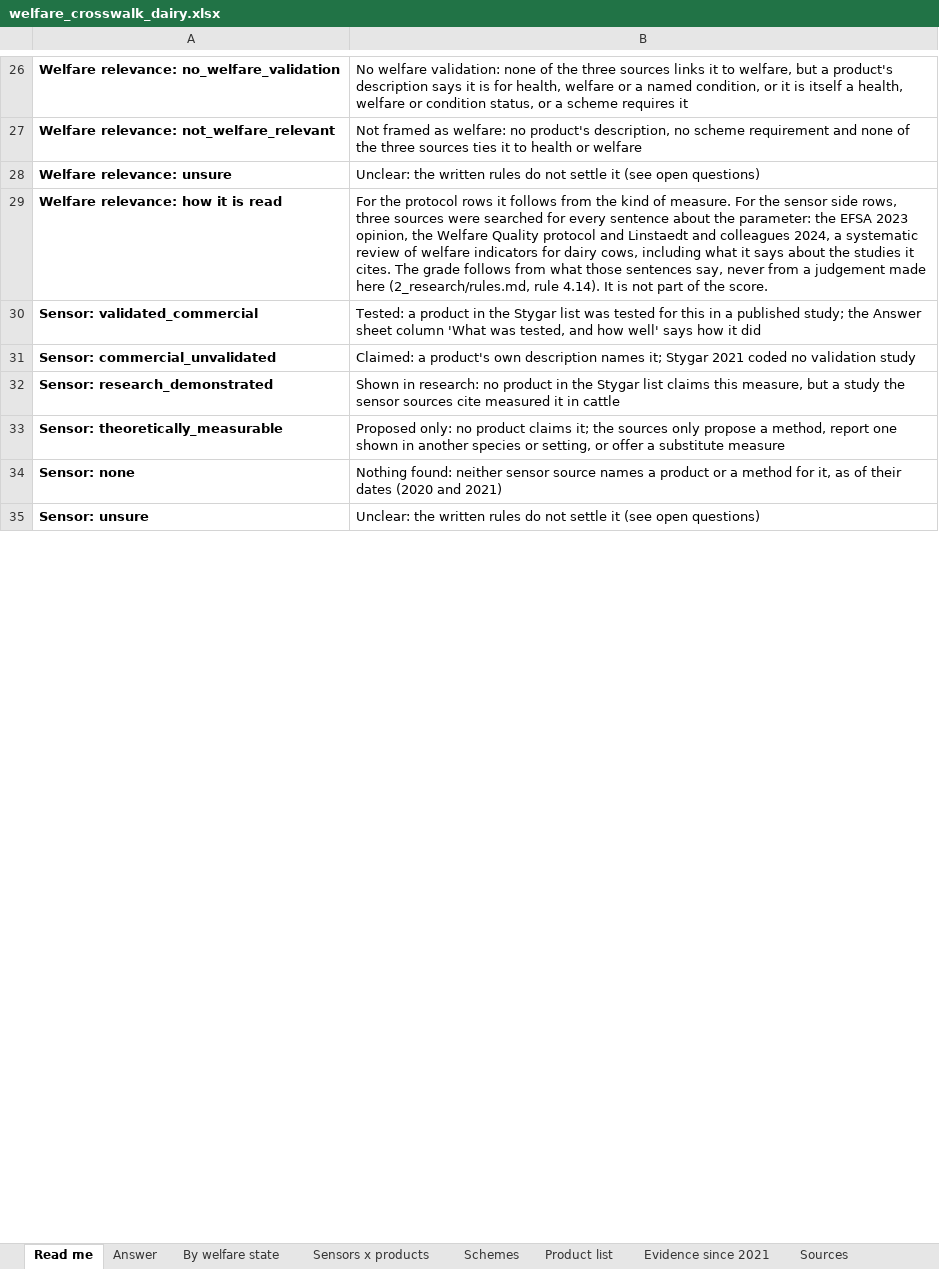
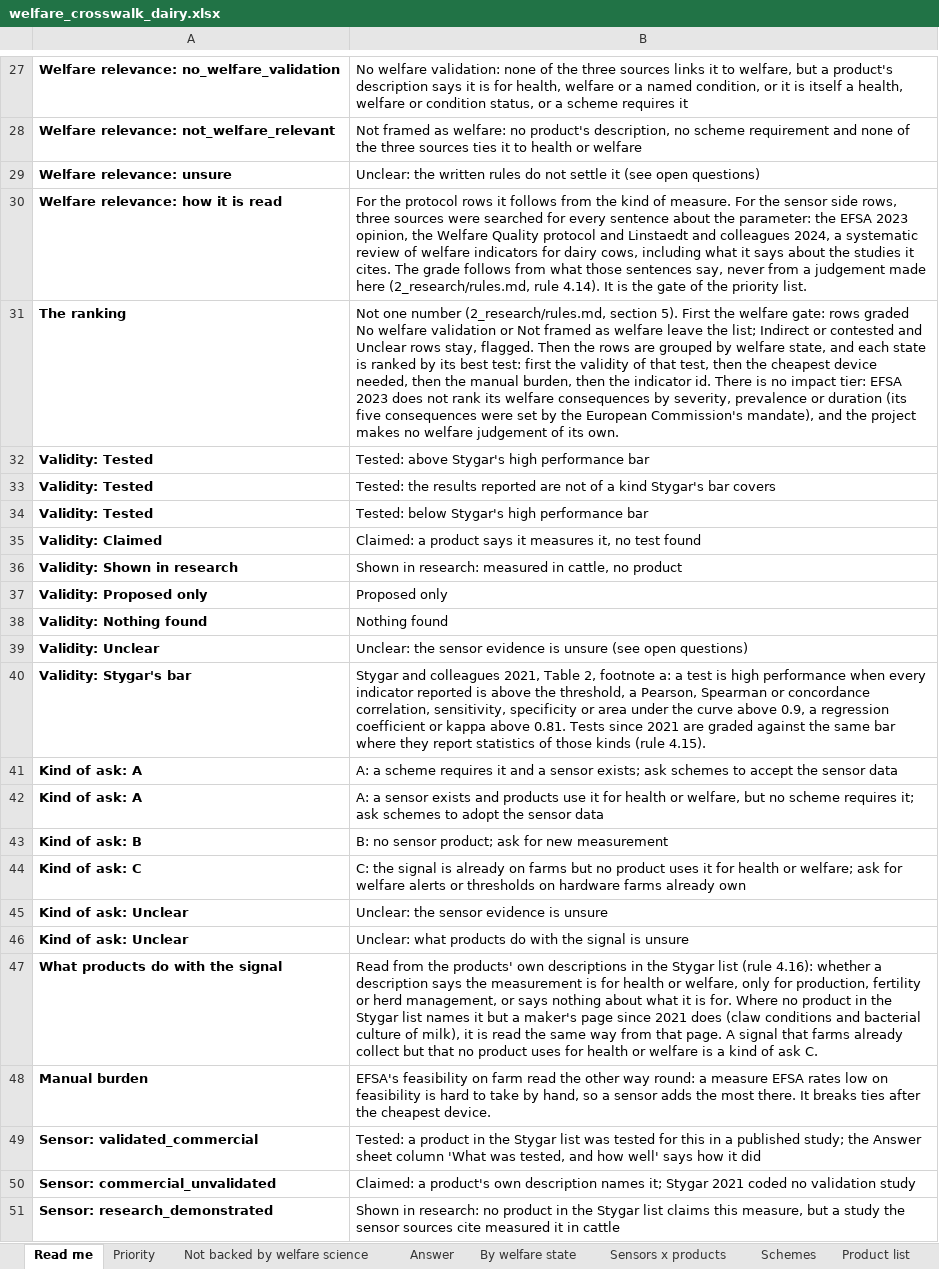
Before and after one commit to NewAi25/welfare-crosswalk, an Excel workbook: 4_output/welfare_crosswalk_dairy.xlsx, sheet Read me, drawn as a sheet; only a part is shown, gaps mark what is left out; the shorter side is filled out with more unchanged rows; values as stored, in another font and other column widths than the file's, no borders; addresses are those after the commit; the diff covers the shown part only; the diff names each change by its address in the sheet, - before the commit and + after, or states it on an @@ line.

```diff
--- a/4_output/welfare_crosswalk_dairy.xlsx (sheet Read me)
+++ b/4_output/welfare_crosswalk_dairy.xlsx (sheet Read me)
+sheet tab: Priority
+sheet tab: Not backed by welfare science
-B30: …It is not part of the score.
+B30: …It is the gate of the priority list.
+row 31: The ranking | Not one number (2_research/rules.md, section 5). First the welfare gate: rows graded No welfare validation or Not framed as welfare leave the list; Indirect or contested and Unclear rows stay, flagged. Then the rows are grouped by welfare state, and each state is ranked by its best test: first the validity of that test, then the cheapest device needed, then the manual burden, then the indicator id. There is no impact tier: EFSA 2023 does not rank its welfare consequences by severity, prevalence or duration (its five consequences were set by the European Commission's mandate), and the project makes no welfare judgement of its own.
+row 32: Validity: Tested | Tested: above Stygar's high performance bar
+row 33: Validity: Tested | Tested: the results reported are not of a kind Stygar's bar covers
+row 34: Validity: Tested | Tested: below Stygar's high performance bar
+row 35: Validity: Claimed | Claimed: a product says it measures it, no test found
+row 36: Validity: Shown in research | Shown in research: measured in cattle, no product
+row 37: Validity: Proposed only | Proposed only
+row 38: Validity: Nothing found | Nothing found
+row 39: Validity: Unclear | Unclear: the sensor evidence is unsure (see open questions)
+row 40: Validity: Stygar's bar | Stygar and colleagues 2021, Table 2, footnote a: a test is high performance when every indicator reported is above the threshold, a Pearson, Spearman or concordance correlation, sensitivity, specificity or area under the curve above 0.9, a regression coefficient or kappa above 0.81. Tests since 2021 are graded against the same bar where they report statistics of those kinds (rule 4.15).
+row 41: Kind of ask: A | A: a scheme requires it and a sensor exists; ask schemes to accept the sensor data
+row 42: Kind of ask: A | A: a sensor exists and products use it for health or welfare, but no scheme requires it; ask schemes to adopt the sensor data
+row 43: Kind of ask: B | B: no sensor product; ask for new measurement
+row 44: Kind of ask: C | C: the signal is already on farms but no product uses it for health or welfare; ask for welfare alerts or thresholds on hardware farms already own
+row 45: Kind of ask: Unclear | Unclear: the sensor evidence is unsure
+row 46: Kind of ask: Unclear | Unclear: what products do with the signal is unsure
+row 47: What products do with the signal | Read from the products' own descriptions in the Stygar list (rule 4.16): whether a description says the measurement is for health or welfare, only for production, fertility or herd management, or says nothing about what it is for. Where no product in the Stygar list names it but a maker's page since 2021 does (claw conditions and bacterial culture of milk), it is read the same way from that page. A signal that farms already collect but that no product uses for health or welfare is a kind of ask C.
+row 48: Manual burden | EFSA's feasibility on farm read the other way round: a measure EFSA rates low on feasibility is hard to take by hand, so a sensor adds the most there. It breaks ties after the cheapest device.
```
Also changed, not shown: 2 added rows, 1 removed row and 10 edited cells elsewhere in this sheet, sheet Answer, sheet By welfare state, sheet Evidence since 2021, 15 other files.
